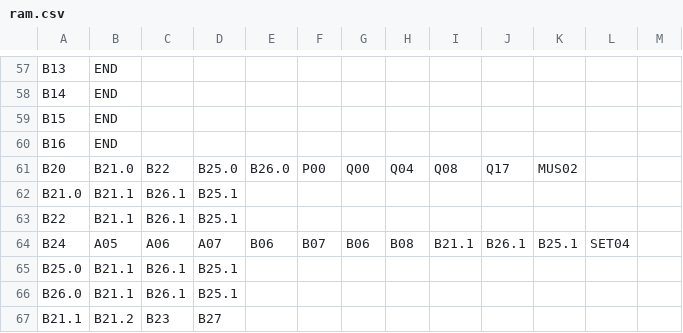
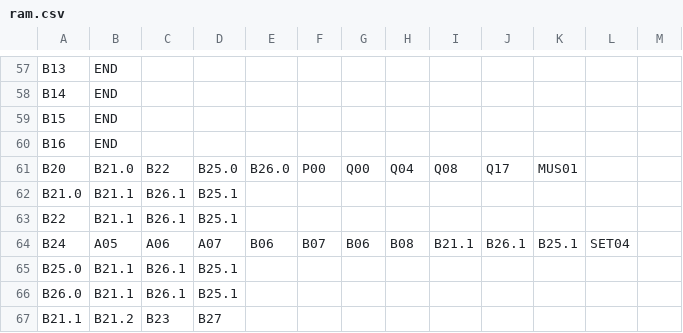
Before and after one commit to oloturia/fumcaso, a CSV file: oloturia/ram.csv, drawn as a sheet; only a part is shown, gaps mark what is left out.

Commit message:
typo in random tree (it)

```diff
--- a/oloturia/ram.csv
+++ b/oloturia/ram.csv
@@ -60,3 +60,3 @@ B15,END
 B16,END
-B20,B21.0,B22,B25.0,B26.0,P00,Q00,Q04,Q08,Q17,MUS02
+B20,B21.0,B22,B25.0,B26.0,P00,Q00,Q04,Q08,Q17,MUS01
 B21.0,B21.1,B26.1,B25.1
```
